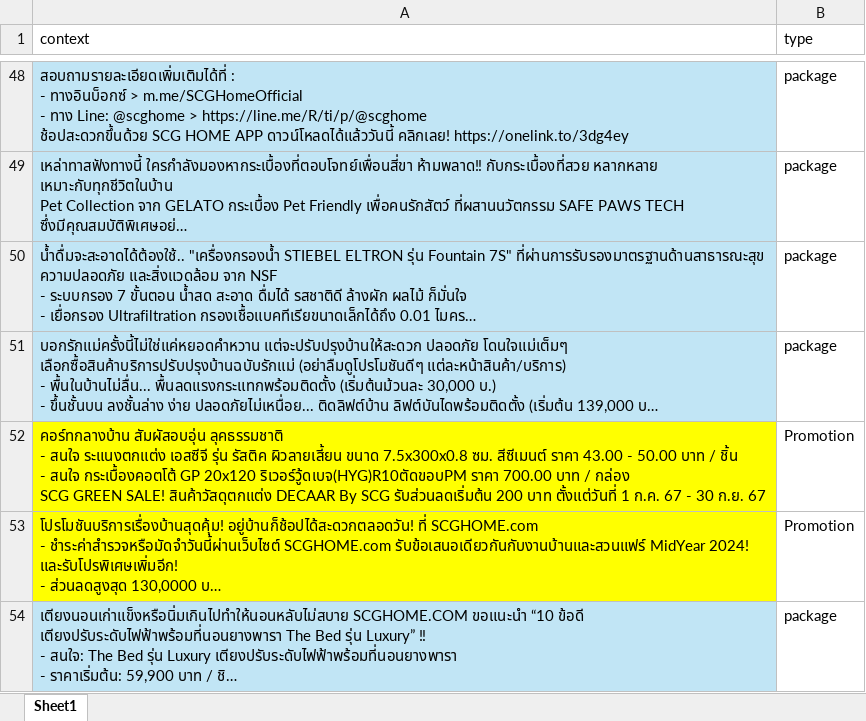
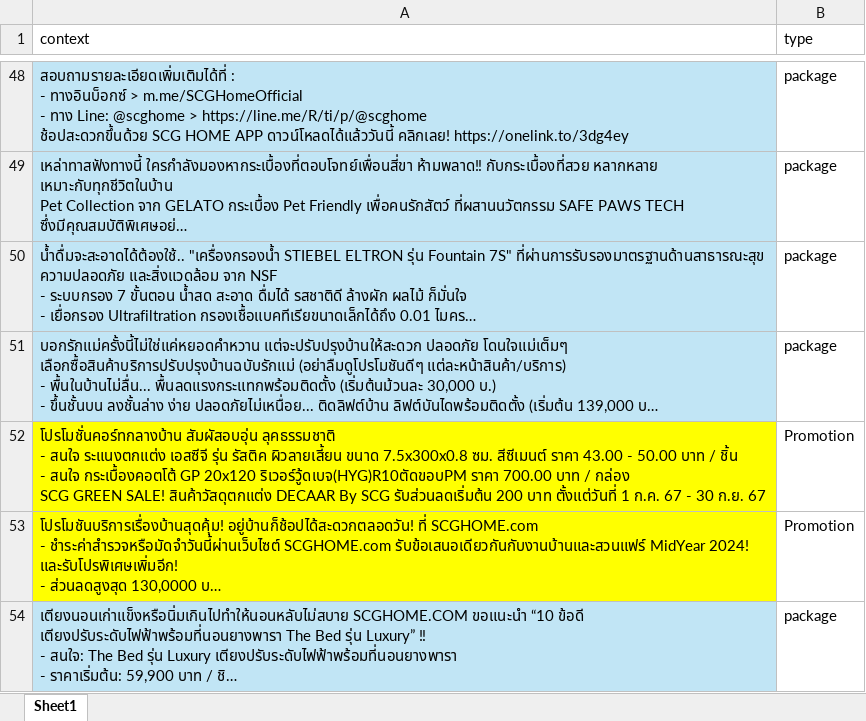
Before and after one commit to wcr89/gemini-15flash, an Excel workbook: data/context_scg_home.xlsx, sheet Sheet1, drawn as a sheet; only a part is shown, gaps mark what is left out; long unchanged cells end in …; values as stored, in another font and other column widths than the file's, no borders; the diff names each change by its address in the sheet, - before the commit and + after, or states it on an @@ line.

Commit message:
Add files via upload

```diff
--- a/data/context_scg_home.xlsx (sheet Sheet1)
+++ b/data/context_scg_home.xlsx (sheet Sheet1)
-A52 (context): คอร์ทกลางบ้าน สัมผัสอบอุ่น ลุคธรรมชาติ…
+A52 (context): โปรโมชั่นคอร์ทกลางบ้าน สัมผัสอบอุ่น ลุคธรรมชาติ…
```
